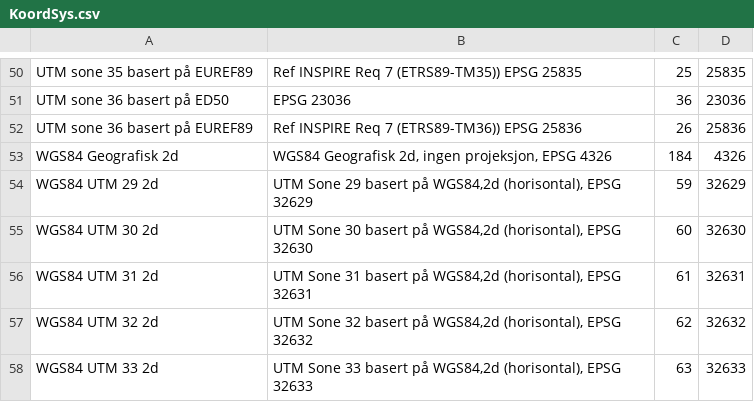
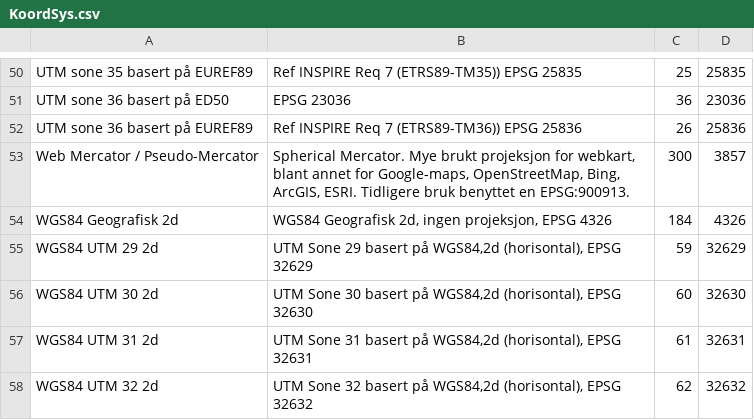
Before and after one commit to norwegian-geotechnical-institute/kof-parser, a CSV file: src/kof_parser/KoordSys.csv, drawn as a sheet; only a part is shown, gaps mark what is left out; the shorter side is filled out with more unchanged rows; the diff names each change by its address in the sheet, - before the commit and + after, or states it on an @@ line.

Commit message:
Fix crash if trying to write a kof file with unknown coordinate system . Add missing srid/epsg 3857 and SOSI code 300 for WGS84 Web Mercator Update used packages. Update CHANGES.md Bump version number to 0.0.11

```diff
--- a/src/kof_parser/KoordSys.csv
+++ b/src/kof_parser/KoordSys.csv
+row 53: Web Mercator / Pseudo-Mercator | Spherical Mercator. Mye brukt projeksjon for webkart, blant annet for Google-maps, OpenStreetMap, Bing, ArcGIS, ESRI. Tidligere bruk benyttet en EPSG:900913. | 300 | 3857
```
Also changed, not shown: 5 other files.
